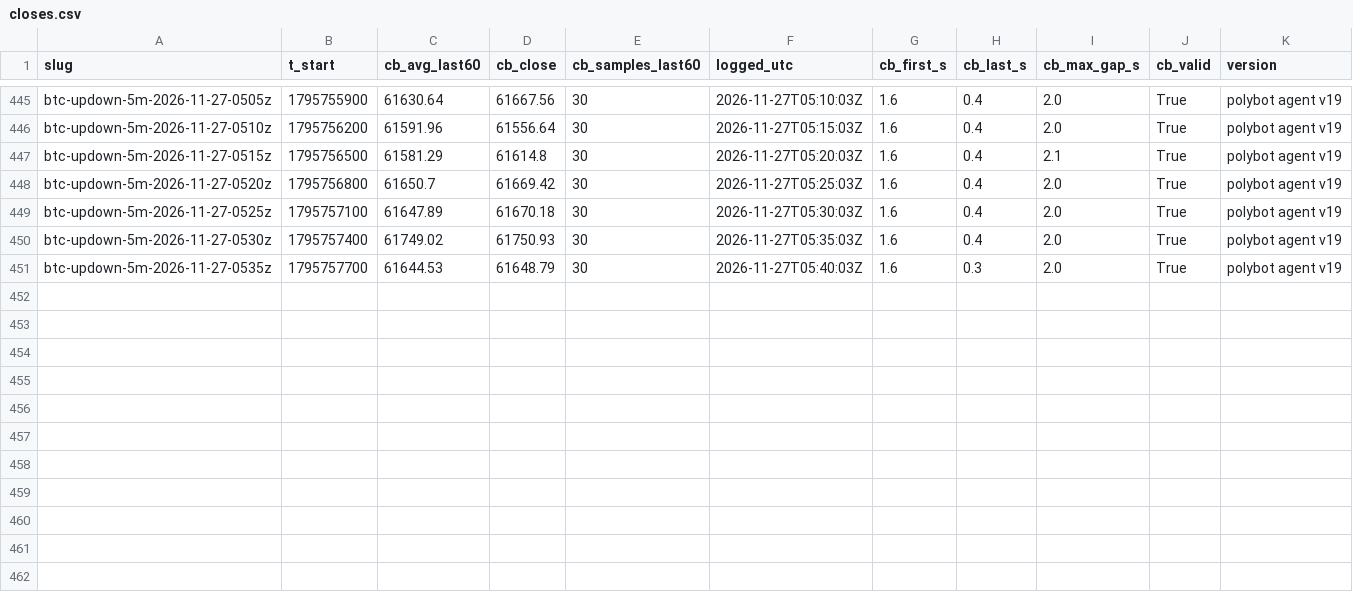
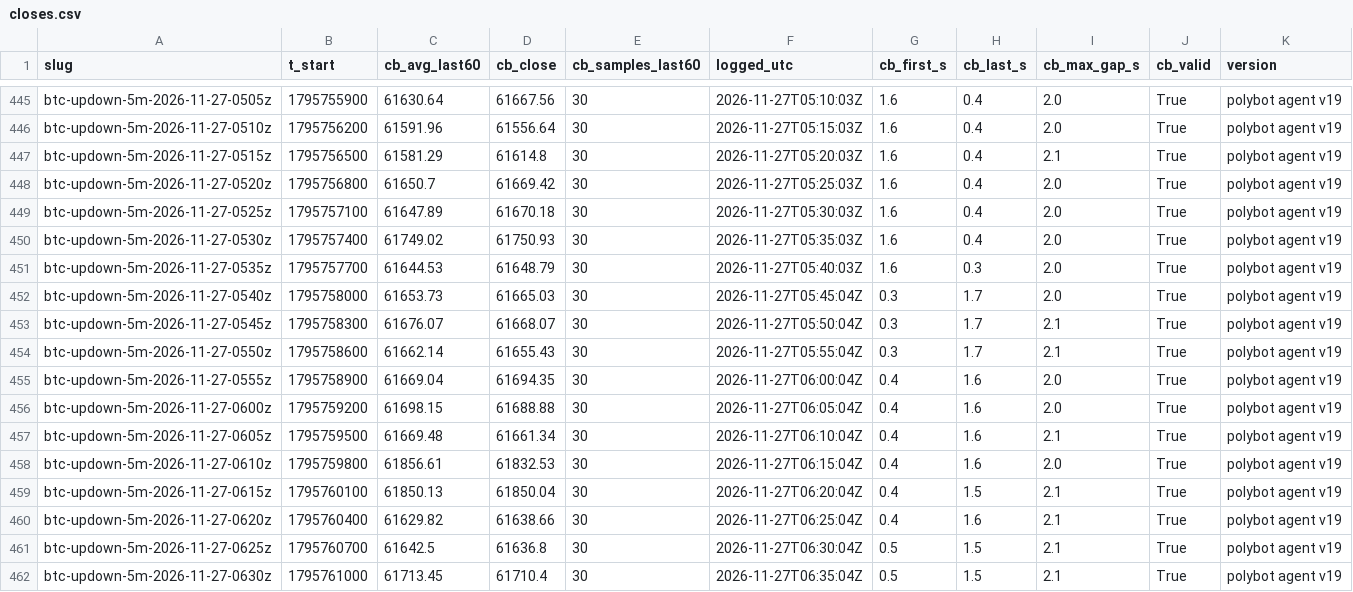
Before and after one commit to j42002/polybot, a CSV file: data/closes.csv, drawn as a sheet; only a part is shown, gaps mark what is left out; the diff names each change by its address in the sheet, - before the commit and + after, or states it on an @@ line.

Commit message:
polybot data 2026-11-27T06:37Z

```diff
--- a/data/closes.csv
+++ b/data/closes.csv
+row 452: btc-updown-5m-2026-11-27-0540z | 1795758000 | 61653.73 | 61665.03 | 30 | 2026-11-27T05:45:04Z | 0.3 | 1.7 | 2.0 | True | polybot agent v19
+row 453: btc-updown-5m-2026-11-27-0545z | 1795758300 | 61676.07 | 61668.07 | 30 | 2026-11-27T05:50:04Z | 0.3 | 1.7 | 2.1 | True | polybot agent v19
+row 454: btc-updown-5m-2026-11-27-0550z | 1795758600 | 61662.14 | 61655.43 | 30 | 2026-11-27T05:55:04Z | 0.3 | 1.7 | 2.1 | True | polybot agent v19
+row 455: btc-updown-5m-2026-11-27-0555z | 1795758900 | 61669.04 | 61694.35 | 30 | 2026-11-27T06:00:04Z | 0.4 | 1.6 | 2.0 | True | polybot agent v19
+row 456: btc-updown-5m-2026-11-27-0600z | 1795759200 | 61698.15 | 61688.88 | 30 | 2026-11-27T06:05:04Z | 0.4 | 1.6 | 2.0 | True | polybot agent v19
+row 457: btc-updown-5m-2026-11-27-0605z | 1795759500 | 61669.48 | 61661.34 | 30 | 2026-11-27T06:10:04Z | 0.4 | 1.6 | 2.1 | True | polybot agent v19
+row 458: btc-updown-5m-2026-11-27-0610z | 1795759800 | 61856.61 | 61832.53 | 30 | 2026-11-27T06:15:04Z | 0.4 | 1.6 | 2.0 | True | polybot agent v19
+row 459: btc-updown-5m-2026-11-27-0615z | 1795760100 | 61850.13 | 61850.04 | 30 | 2026-11-27T06:20:04Z | 0.4 | 1.5 | 2.1 | True | polybot agent v19
+row 460: btc-updown-5m-2026-11-27-0620z | 1795760400 | 61629.82 | 61638.66 | 30 | 2026-11-27T06:25:04Z | 0.4 | 1.6 | 2.1 | True | polybot agent v19
+row 461: btc-updown-5m-2026-11-27-0625z | 1795760700 | 61642.5 | 61636.8 | 30 | 2026-11-27T06:30:04Z | 0.5 | 1.5 | 2.1 | True | polybot agent v19
+row 462: btc-updown-5m-2026-11-27-0630z | 1795761000 | 61713.45 | 61710.4 | 30 | 2026-11-27T06:35:04Z | 0.5 | 1.5 | 2.1 | True | polybot agent v19
```
Also changed, not shown: data/loop_stats.csv, data/results.csv, 4 other files.
